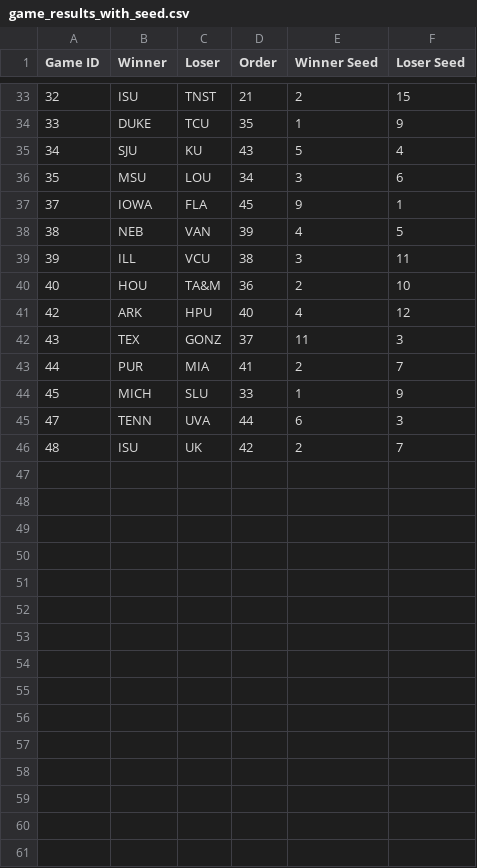
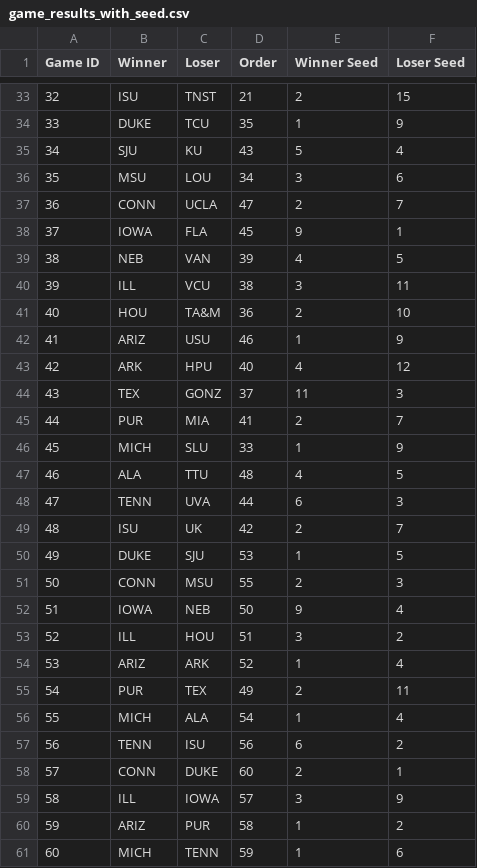
Before and after one commit to duke24andfriends/duke24andfriends.github.io, a CSV file: march-madness-viz/public/data/2026/game_results_with_seed.csv, drawn as a sheet; only a part is shown, gaps mark what is left out; the diff names each change by its address in the sheet, - before the commit and + after, or states it on an @@ line.

```diff
--- a/march-madness-viz/public/data/2026/game_results_with_seed.csv
+++ b/march-madness-viz/public/data/2026/game_results_with_seed.csv
+row 37: 36 | CONN | UCLA | 47 | 2 | 7
+row 42: 41 | ARIZ | USU | 46 | 1 | 9
+row 47: 46 | ALA | TTU | 48 | 4 | 5
+row 50: 49 | DUKE | SJU | 53 | 1 | 5
+row 51: 50 | CONN | MSU | 55 | 2 | 3
+row 52: 51 | IOWA | NEB | 50 | 9 | 4
+row 53: 52 | ILL | HOU | 51 | 3 | 2
+row 54: 53 | ARIZ | ARK | 52 | 1 | 4
+row 55: 54 | PUR | TEX | 49 | 2 | 11
+row 56: 55 | MICH | ALA | 54 | 1 | 4
+row 57: 56 | TENN | ISU | 56 | 6 | 2
+row 58: 57 | CONN | DUKE | 60 | 2 | 1
+row 59: 58 | ILL | IOWA | 57 | 3 | 9
+row 60: 59 | ARIZ | PUR | 58 | 1 | 2
+row 61: 60 | MICH | TENN | 59 | 1 | 6
```
Also changed, not shown: 8 other files.
